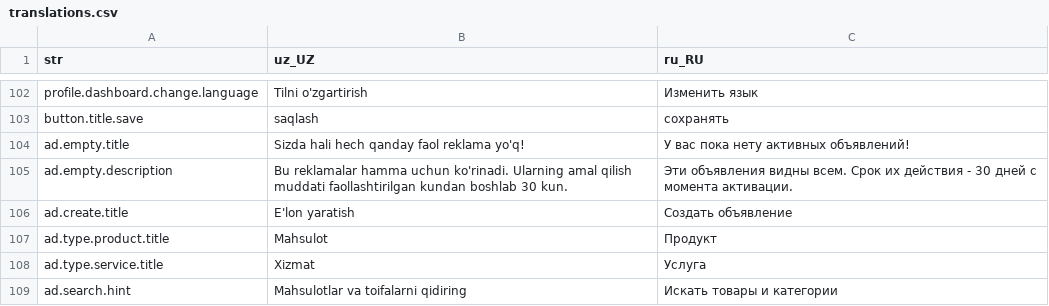
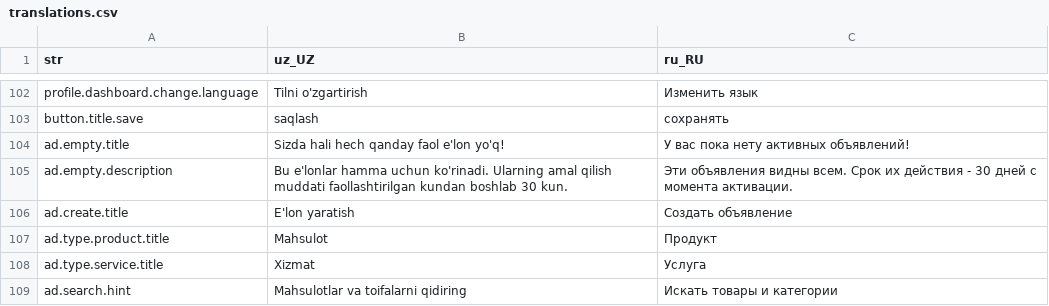
Before and after one commit to Hikmatullohprogramist/El-xizmati, a CSV file: assets/localization/translations.csv, drawn as a sheet; only a part is shown, gaps mark what is left out.

```diff
--- a/assets/localization/translations.csv
+++ b/assets/localization/translations.csv
@@ -103,4 +103,4 @@ profile.dashboard.change.language,Tilni o'zgartirish,Изменить язык
 button.title.save,saqlash,сохранять
-ad.empty.title,Sizda hali hech qanday faol reklama yo'q!,У вас пока нету активных объявлений!
-ad.empty.description,Bu reklamalar hamma uchun ko'rinadi. Ularning amal qilish muddati faollashtirilgan kundan boshlab 30 kun.,Эти объявления видны всем. Срок их действия - 30 дней с момента активации.
+ad.empty.title,Sizda hali hech qanday faol e'lon yo'q!,У вас пока нету активных объявлений!
+ad.empty.description,Bu e'lonlar hamma uchun ko'rinadi. Ularning amal qilish muddati faollashtirilgan kundan boshlab 30 kun.,Эти объявления видны всем. Срок их действия - 30 дней с момента активации.
 ad.create.title,E'lon yaratish,Создать объявление
```
Also changed, not shown: 9 other files.
